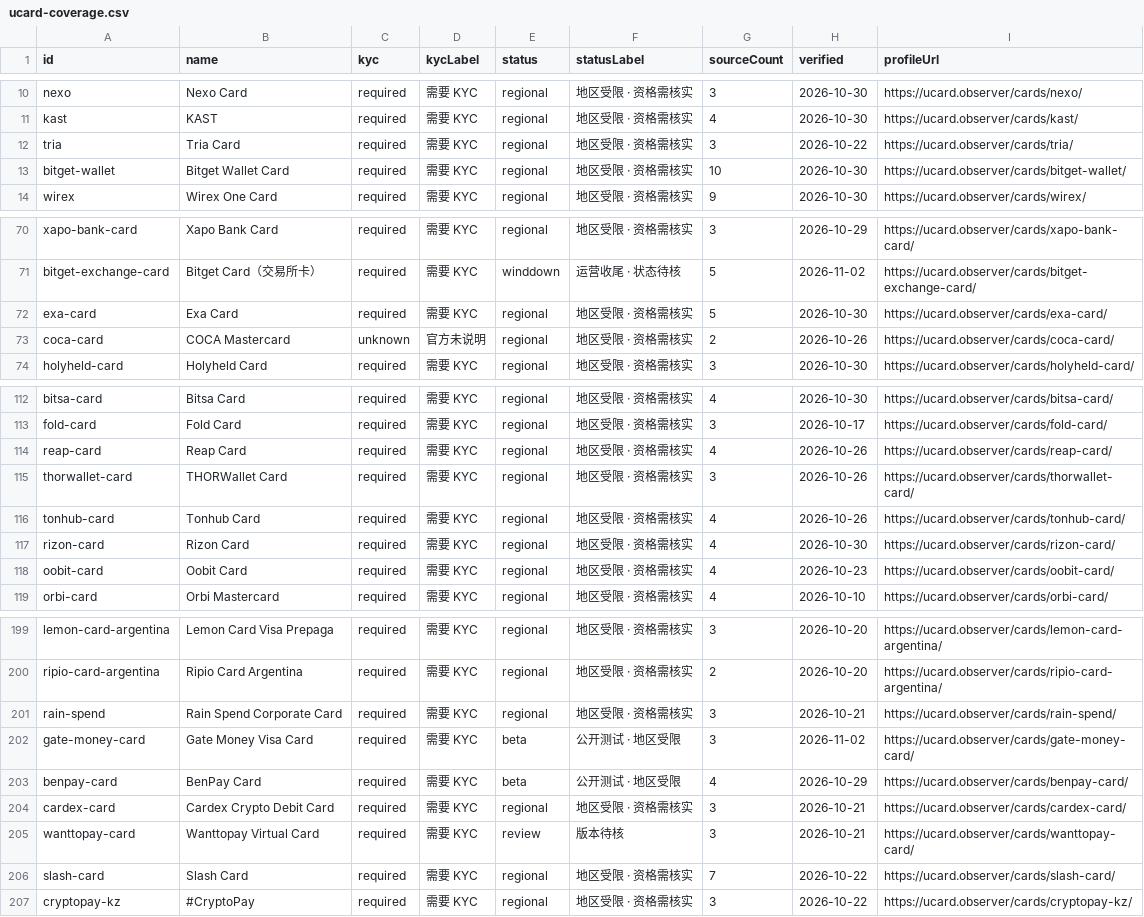
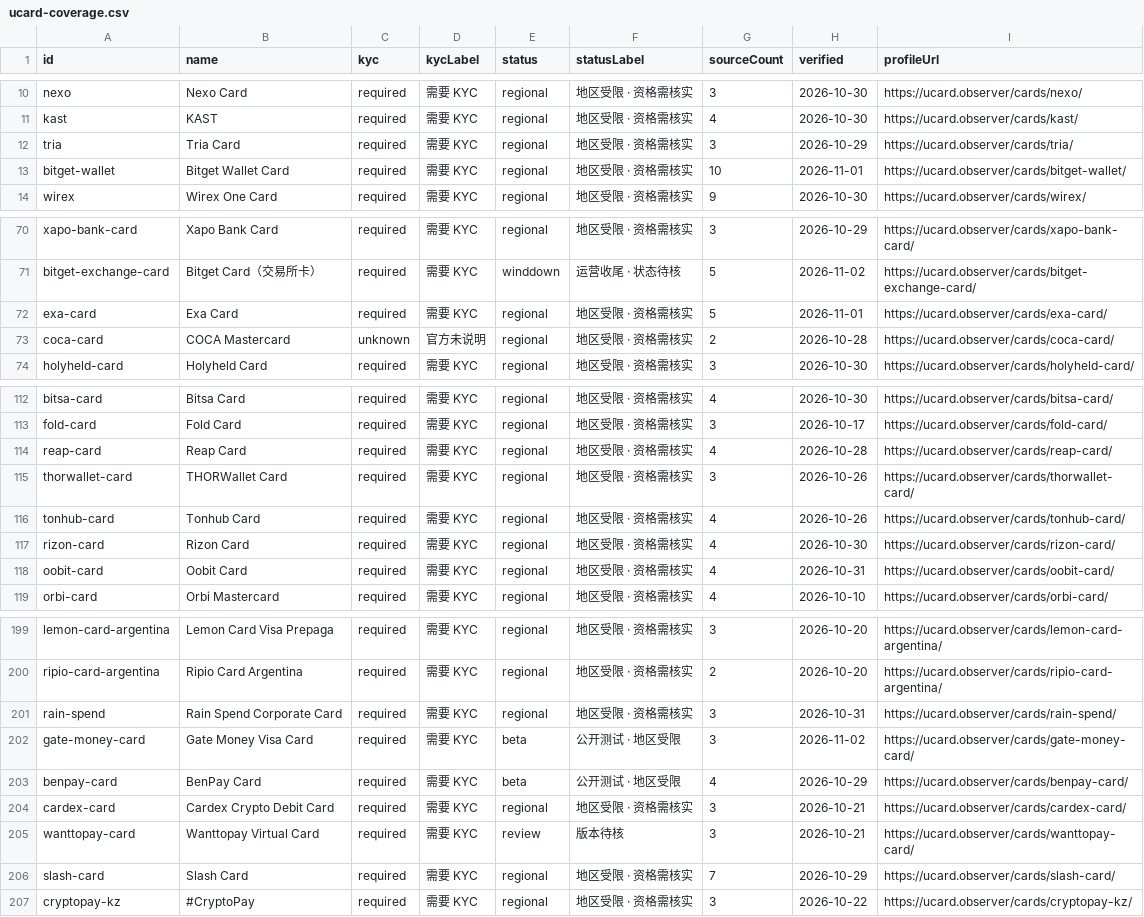
Before and after one commit to liam1024-tech/awesome-crypto-cards, a CSV file: data/ucard-coverage.csv, drawn as a sheet; only a part is shown, gaps mark what is left out; the diff covers the shown part only.

Commit message:
feat(data): sync Oct 26 - Nov 1 weekly digest across 19 cards, 690 events (2026-11-03)

```diff
--- a/data/ucard-coverage.csv
+++ b/data/ucard-coverage.csv
@@ -11,4 +11,4 @@
 "kast","KAST","required","需要 KYC","regional","地区受限 · 资格需核实","4","2026-10-30","https://ucard.observer/cards/kast/"
-"tria","Tria Card","required","需要 KYC","regional","地区受限 · 资格需核实","3","2026-10-22","https://ucard.observer/cards/tria/"
-"bitget-wallet","Bitget Wallet Card","required","需要 KYC","regional","地区受限 · 资格需核实","10","2026-10-30","https://ucard.observer/cards/bitget-wallet/"
+"tria","Tria Card","required","需要 KYC","regional","地区受限 · 资格需核实","3","2026-10-29","https://ucard.observer/cards/tria/"
+"bitget-wallet","Bitget Wallet Card","required","需要 KYC","regional","地区受限 · 资格需核实","10","2026-11-01","https://ucard.observer/cards/bitget-wallet/"
 "wirex","Wirex One Card","required","需要 KYC","regional","地区受限 · 资格需核实","9","2026-10-30","https://ucard.observer/cards/wirex/"
@@ -71,4 +71,4 @@
 "bitget-exchange-card","Bitget Card（交易所卡）","required","需要 KYC","winddown","运营收尾 · 状态待核","5","2026-11-02","https://ucard.observer/cards/bitget-exchange-card/"
-"exa-card","Exa Card","required","需要 KYC","regional","地区受限 · 资格需核实","5","2026-10-30","https://ucard.observer/cards/exa-card/"
-"coca-card","COCA Mastercard","unknown","官方未说明","regional","地区受限 · 资格需核实","2","2026-10-26","https://ucard.observer/cards/coca-card/"
+"exa-card","Exa Card","required","需要 KYC","regional","地区受限 · 资格需核实","5","2026-11-01","https://ucard.observer/cards/exa-card/"
+"coca-card","COCA Mastercard","unknown","官方未说明","regional","地区受限 · 资格需核实","2","2026-10-28","https://ucard.observer/cards/coca-card/"
 "holyheld-card","Holyheld Card","required","需要 KYC","regional","地区受限 · 资格需核实","3","2026-10-30","https://ucard.observer/cards/holyheld-card/"
@@ -113,3 +113,3 @@
 "fold-card","Fold Card","required","需要 KYC","regional","地区受限 · 资格需核实","3","2026-10-17","https://ucard.observer/cards/fold-card/"
-"reap-card","Reap Card","required","需要 KYC","regional","地区受限 · 资格需核实","4","2026-10-26","https://ucard.observer/cards/reap-card/"
+"reap-card","Reap Card","required","需要 KYC","regional","地区受限 · 资格需核实","4","2026-10-28","https://ucard.observer/cards/reap-card/"
 "thorwallet-card","THORWallet Card","required","需要 KYC","regional","地区受限 · 资格需核实","3","2026-10-26","https://ucard.observer/cards/thorwallet-card/"
@@ -117,3 +117,3 @@
 "rizon-card","Rizon Card","required","需要 KYC","regional","地区受限 · 资格需核实","4","2026-10-30","https://ucard.observer/cards/rizon-card/"
-"oobit-card","Oobit Card","required","需要 KYC","regional","地区受限 · 资格需核实","4","2026-10-23","https://ucard.observer/cards/oobit-card/"
+"oobit-card","Oobit Card","required","需要 KYC","regional","地区受限 · 资格需核实","4","2026-10-31","https://ucard.observer/cards/oobit-card/"
 "orbi-card","Orbi Mastercard","required","需要 KYC","regional","地区受限 · 资格需核实","4","2026-10-10","https://ucard.observer/cards/orbi-card/"
@@ -200,3 +200,3 @@
 "ripio-card-argentina","Ripio Card Argentina","required","需要 KYC","regional","地区受限 · 资格需核实","2","2026-10-20","https://ucard.observer/cards/ripio-card-argentina/"
-"rain-spend","Rain Spend Corporate Card","required","需要 KYC","regional","地区受限 · 资格需核实","3","2026-10-21","https://ucard.observer/cards/rain-spend/"
+"rain-spend","Rain Spend Corporate Card","required","需要 KYC","regional","地区受限 · 资格需核实","3","2026-10-31","https://ucard.observer/cards/rain-spend/"
 "gate-money-card","Gate Money Visa Card","required","需要 KYC","beta","公开测试 · 地区受限","3","2026-11-02","https://ucard.observer/cards/gate-money-card/"
@@ -205,3 +205,3 @@
 "wanttopay-card","Wanttopay Virtual Card","required","需要 KYC","review","版本待核","3","2026-10-21","https://ucard.observer/cards/wanttopay-card/"
-"slash-card","Slash Card","required","需要 KYC","regional","地区受限 · 资格需核实","7","2026-10-22","https://ucard.observer/cards/slash-card/"
+"slash-card","Slash Card","required","需要 KYC","regional","地区受限 · 资格需核实","7","2026-10-29","https://ucard.observer/cards/slash-card/"
 "cryptopay-kz","#CryptoPay","required","需要 KYC","regional","地区受限 · 资格需核实","3","2026-10-22","https://ucard.observer/cards/cryptopay-kz/"
```
Also changed, not shown: 5 edited cells elsewhere in this file, 5 other files.
